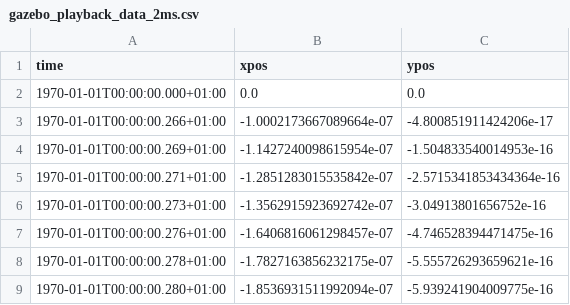
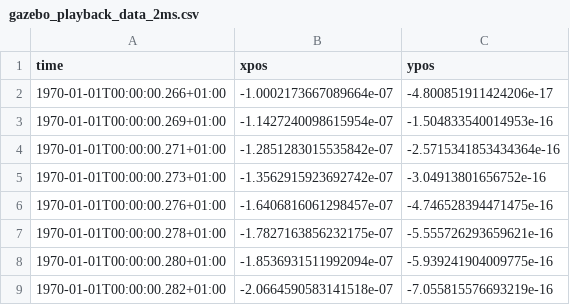
Before and after one commit to INTO-CPS-Association/fmu-rabbitmq, a CSV file: server/gazebo_playback_data_2ms.csv, drawn as a sheet; only a part is shown; the shorter side is filled out with more unchanged rows; the diff names each change by its address in the sheet, - before the commit and + after, or states it on an @@ line.

```diff
--- a/server/gazebo_playback_data_2ms.csv
+++ b/server/gazebo_playback_data_2ms.csv
-row 2: 1970-01-01T00:00:00.000+01:00 | 0.0 | 0.0
```
Also changed, not shown: server/gazebo_playback_data-noround.csv, 7 other files.
